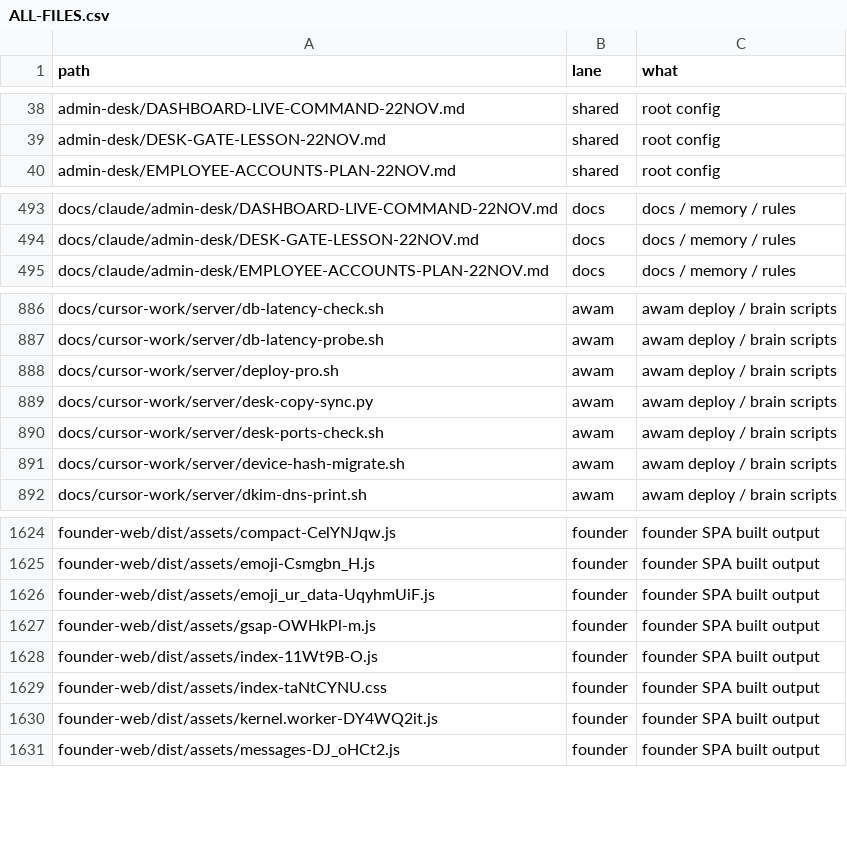
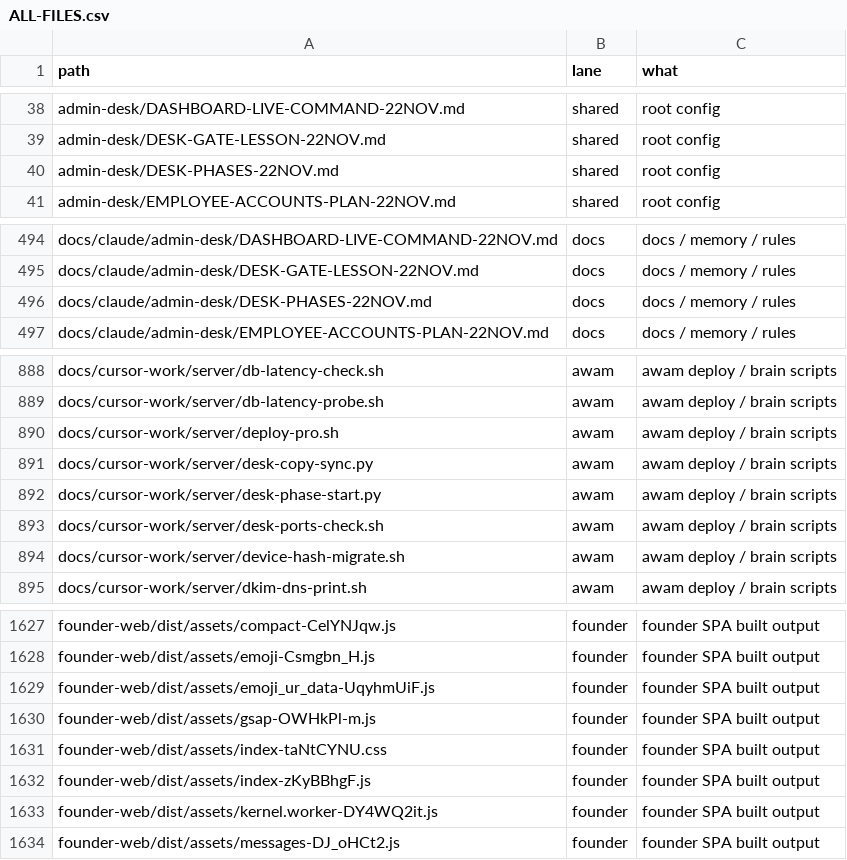
Before and after one commit to naumansherwani/ANEXOMAIL-WORKSPACE, a CSV file: lanes/ALL-FILES.csv, drawn as a sheet; only a part is shown, gaps mark what is left out; removed rows and columns are numbered as before the commit, all else as after; the diff names each change by its address in the sheet, - before the commit and + after, or states it on an @@ line.

```diff
--- a/lanes/ALL-FILES.csv
+++ b/lanes/ALL-FILES.csv
+row 40: admin-desk/DESK-PHASES-22NOV.md | shared | root config
+row 496: docs/claude/admin-desk/DESK-PHASES-22NOV.md | docs | docs / memory / rules
+row 892: docs/cursor-work/server/desk-phase-start.py | awam | awam deploy / brain scripts
-row 1628: founder-web/dist/assets/index-11Wt9B-O.js | founder | founder SPA built output
+row 1632: founder-web/dist/assets/index-zKyBBhgF.js | founder | founder SPA built output
```
Also changed, not shown: 31 other files.
